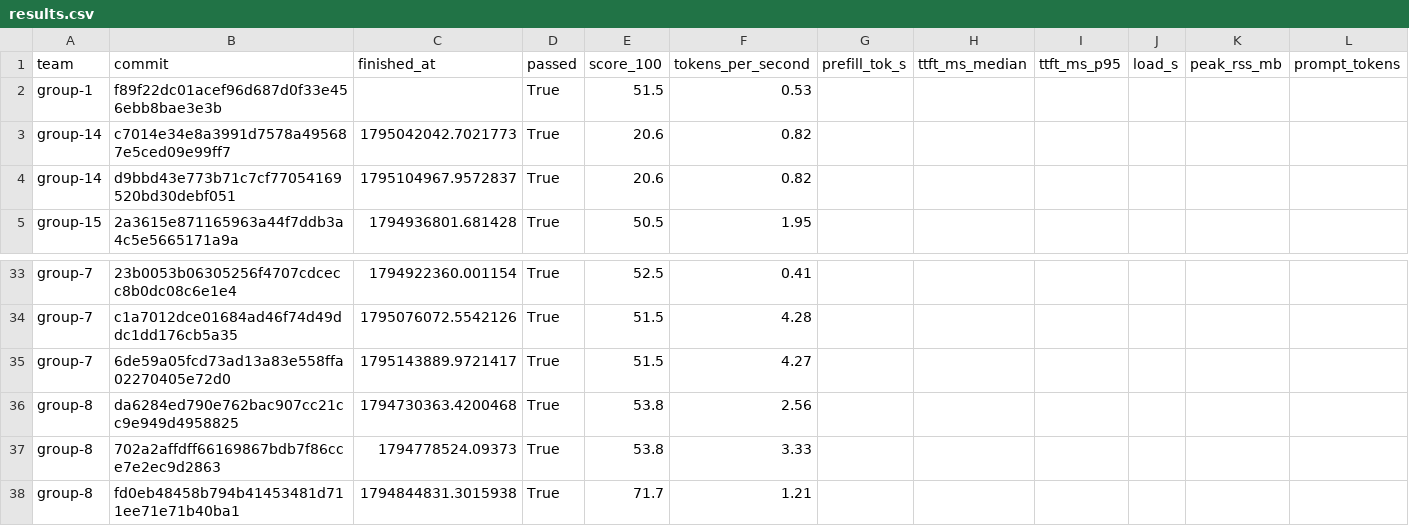
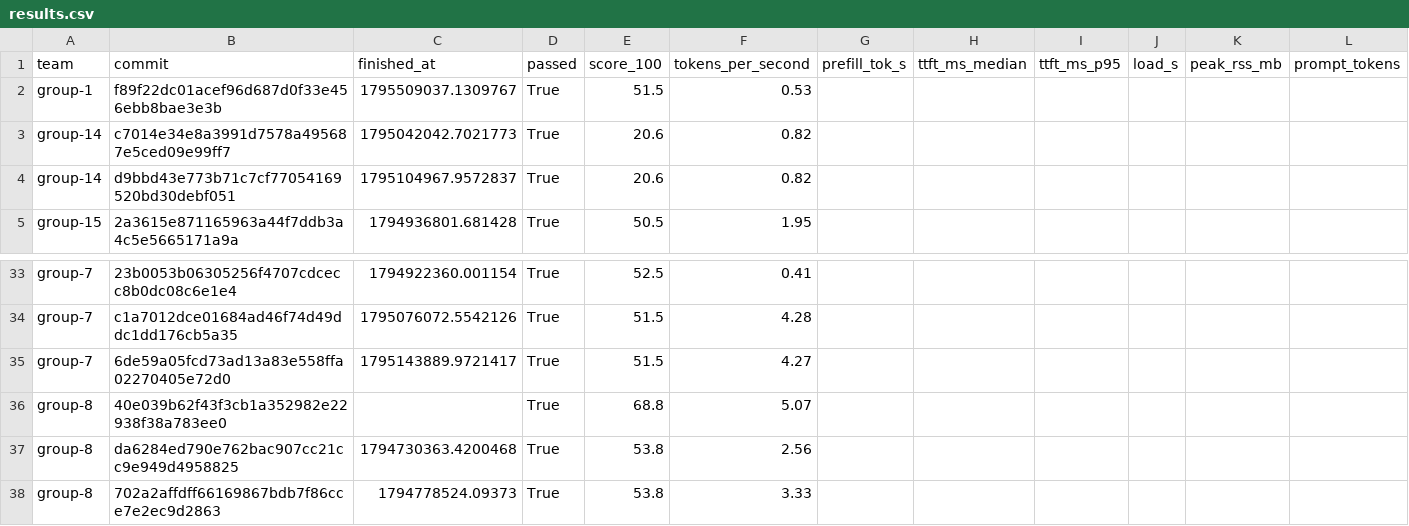
Before and after one commit to ECE382M-20/results, a CSV file: summary/results.csv, drawn as a sheet; only a part is shown, gaps mark what is left out; the shorter side is filled out with more unchanged rows; rows hold the shown columns only; the diff names each change by its address in the sheet, - before the commit and + after, or states it on an @@ line.

Commit message:
result: group-8 40e039b6

```diff
--- a/summary/results.csv
+++ b/summary/results.csv
-C2 (finished_at): (empty)
+C2 (finished_at): 1795509037.1309767
+row 36: group-8 | 40e039b62f43f3cb1a352982e22938f38a783ee0 |  | True | 68.8 | 5.07
```
Also changed, not shown: 5 other files.
